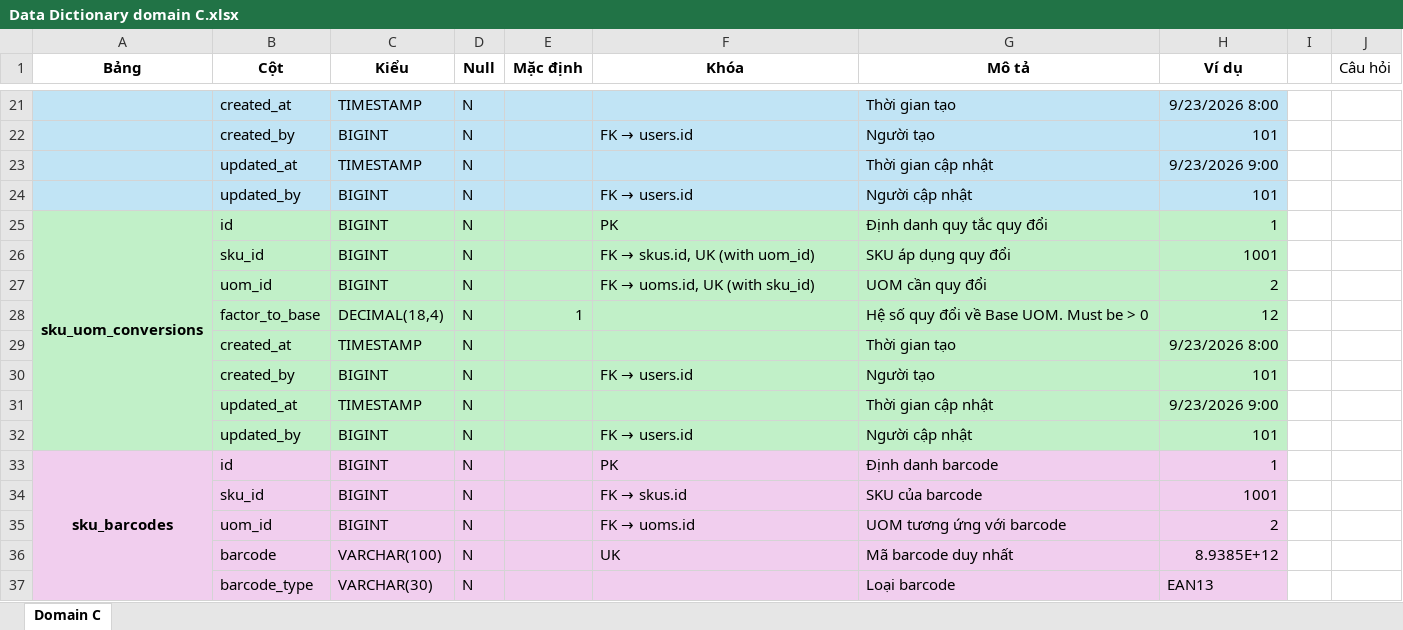
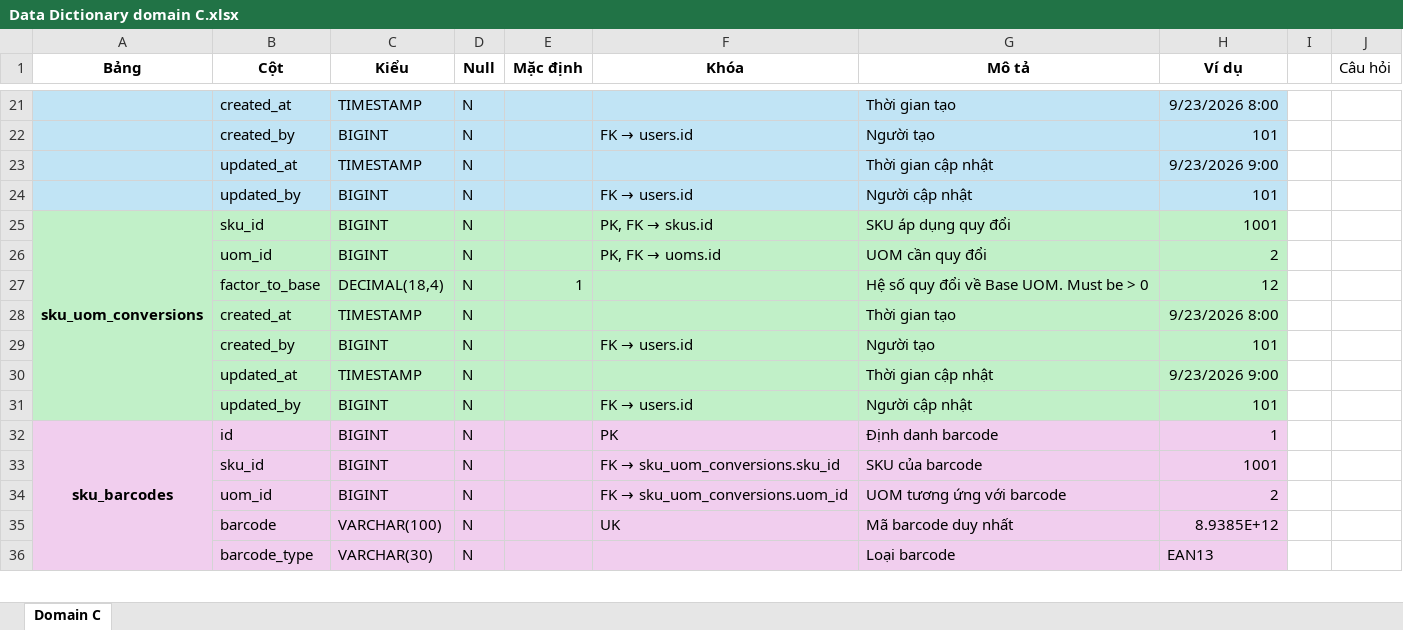
Before and after one commit to MinhTrungPham/weekly-reports, an Excel workbook: tuan-02/Domain C/Data Dictionary domain C.xlsx, sheet Domain C, drawn as a sheet; only a part is shown, gaps mark what is left out; values as stored, in another font and other column widths than the file's, no borders; charts and pictures not drawn; removed rows and columns are numbered as before the commit, all else as after; the diff names each change by its address in the sheet, - before the commit and + after, or states it on an @@ line.

Commit message:
docs: add Domain C ERD, comprehensive ERD diagrams, data dictionary, and weekly plan

```diff
--- a/tuan-02/Domain C/Data Dictionary domain C.xlsx (sheet Domain C)
+++ b/tuan-02/Domain C/Data Dictionary domain C.xlsx (sheet Domain C)
-row 25: sku_uom_conversions | id | BIGINT | N |  | PK | Định danh quy tắc quy đổi | 1
-A25 (Bảng): (empty)
+A25 (Bảng): sku_uom_conversions
-A25 fill: none
+A25 fill: #C1F0C8
+A25:A31 merged
@@ F25 (Khóa): FK → skus.id, UK (with uom_id) → PK, FK → skus.id @@
@@ F26 (Khóa): FK → uoms.id, UK (with sku_id) → PK, FK → uoms.id @@
@@ F33 (Khóa): FK → skus.id → FK → sku_uom_conversions.sku_id @@
@@ F34 (Khóa): FK → uoms.id → FK → sku_uom_conversions.uom_id @@
```
Also changed, not shown: 5 other files.
